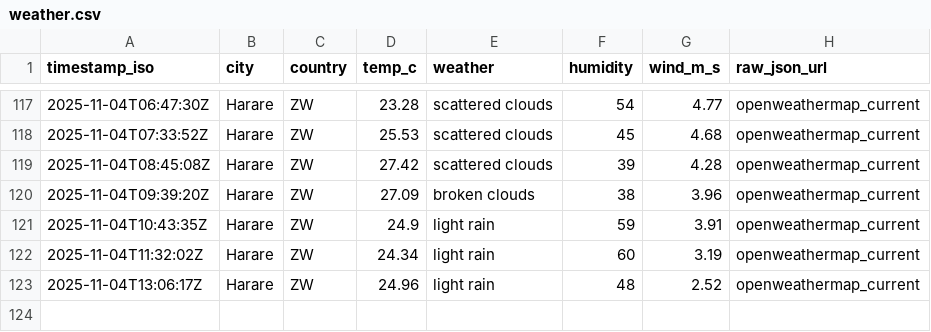
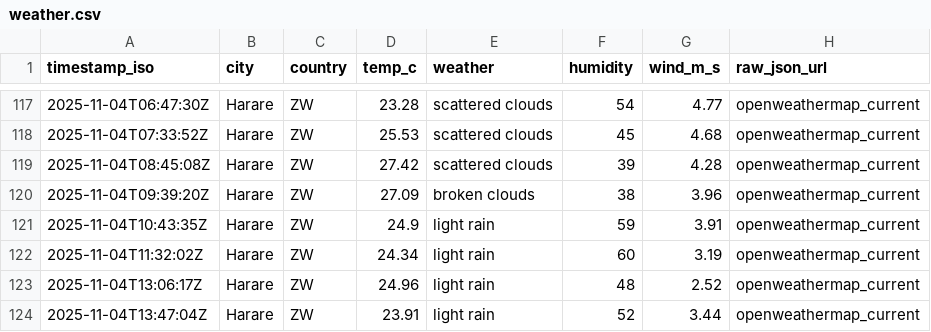
Before and after one commit to AlistairTomori1/weather, a CSV file: data/weather.csv, drawn as a sheet; only a part is shown, gaps mark what is left out.

Commit message:
chore(weather): append weather for 2025-11-04

```diff
--- a/data/weather.csv
+++ b/data/weather.csv
@@ -123 +123,2 @@ timestamp_iso,city,country,temp_c,weather,humidity,wind_m_s,raw_json_url
 2025-11-04T13:06:17Z,Harare,ZW,24.96,"light rain",48,2.52,openweathermap_current
+2025-11-04T13:47:04Z,Harare,ZW,23.91,"light rain",52,3.44,openweathermap_current
```
